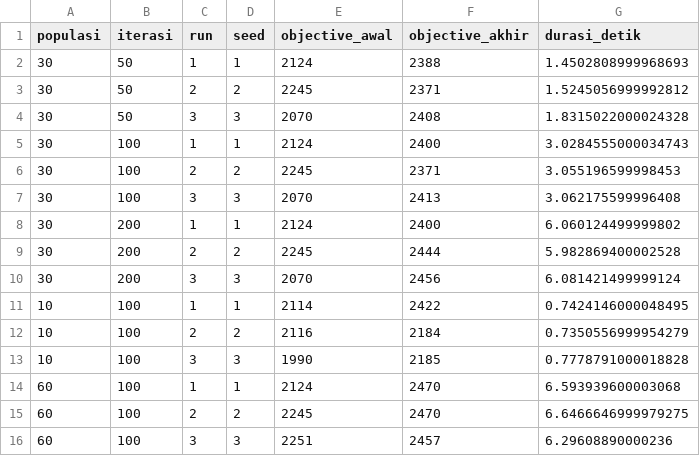
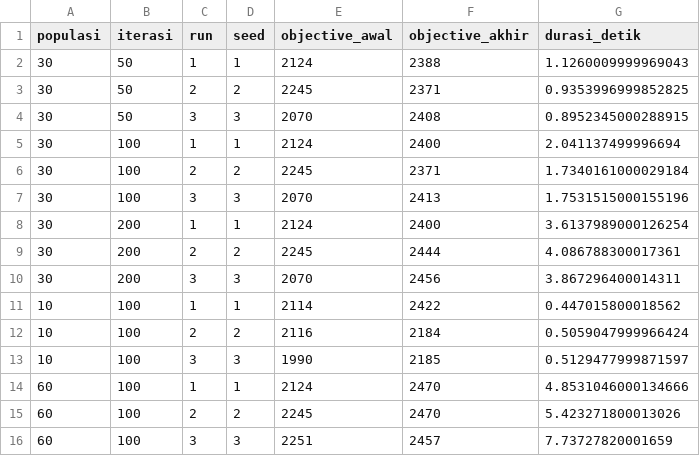
Before and after one commit to larashtm/IF3070_G12_Yakin, a CSV file: output/ga/summaryGA.csv, drawn as a sheet.

```diff
--- a/output/ga/summaryGA.csv
+++ b/output/ga/summaryGA.csv
@@ -1,16 +1,16 @@
 populasi,iterasi,run,seed,objective_awal,objective_akhir,durasi_detik
-30,50,1,1,2124,2388,1.4502808999968693
-30,50,2,2,2245,2371,1.5245056999992812
-30,50,3,3,2070,2408,1.8315022000024328
-30,100,1,1,2124,2400,3.0284555000034743
-30,100,2,2,2245,2371,3.055196599998453
-30,100,3,3,2070,2413,3.062175599996408
-30,200,1,1,2124,2400,6.060124499999802
-30,200,2,2,2245,2444,5.982869400002528
-30,200,3,3,2070,2456,6.081421499999124
-10,100,1,1,2114,2422,0.7424146000048495
-10,100,2,2,2116,2184,0.7350556999954279
-10,100,3,3,1990,2185,0.7778791000018828
-60,100,1,1,2124,2470,6.593939600003068
-60,100,2,2,2245,2470,6.6466646999979275
-60,100,3,3,2251,2457,6.29608890000236
+30,50,1,1,2124,2388,1.1260009999969043
+30,50,2,2,2245,2371,0.9353996999852825
+30,50,3,3,2070,2408,0.8952345000288915
+30,100,1,1,2124,2400,2.041137499996694
+30,100,2,2,2245,2371,1.7340161000029184
+30,100,3,3,2070,2413,1.7531515000155196
+30,200,1,1,2124,2400,3.6137989000126254
+30,200,2,2,2245,2444,4.086788300017361
+30,200,3,3,2070,2456,3.867296400014311
+10,100,1,1,2114,2422,0.447015800018562
+10,100,2,2,2116,2184,0.5059047999966424
+10,100,3,3,1990,2185,0.5129477999871597
+60,100,1,1,2124,2470,4.8531046000134666
+60,100,2,2,2245,2470,5.423271800013026
+60,100,3,3,2251,2457,7.73727820001659
```
Also changed, not shown: 42 other files.
